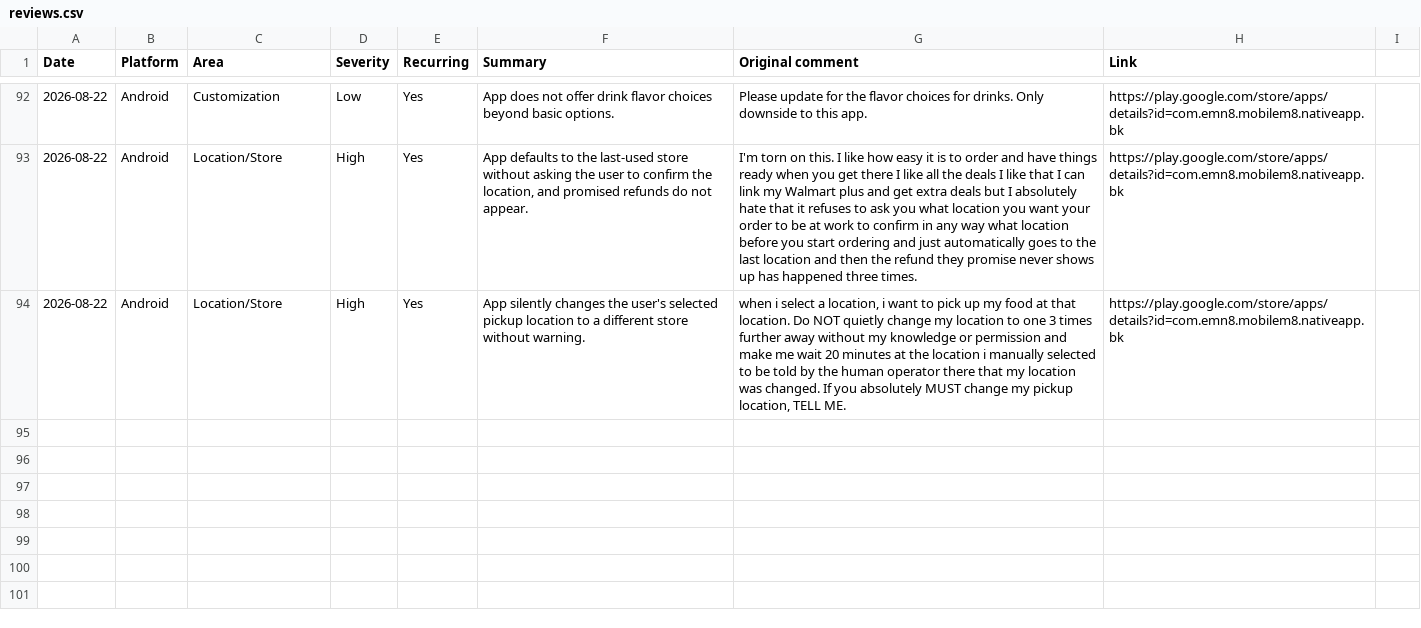
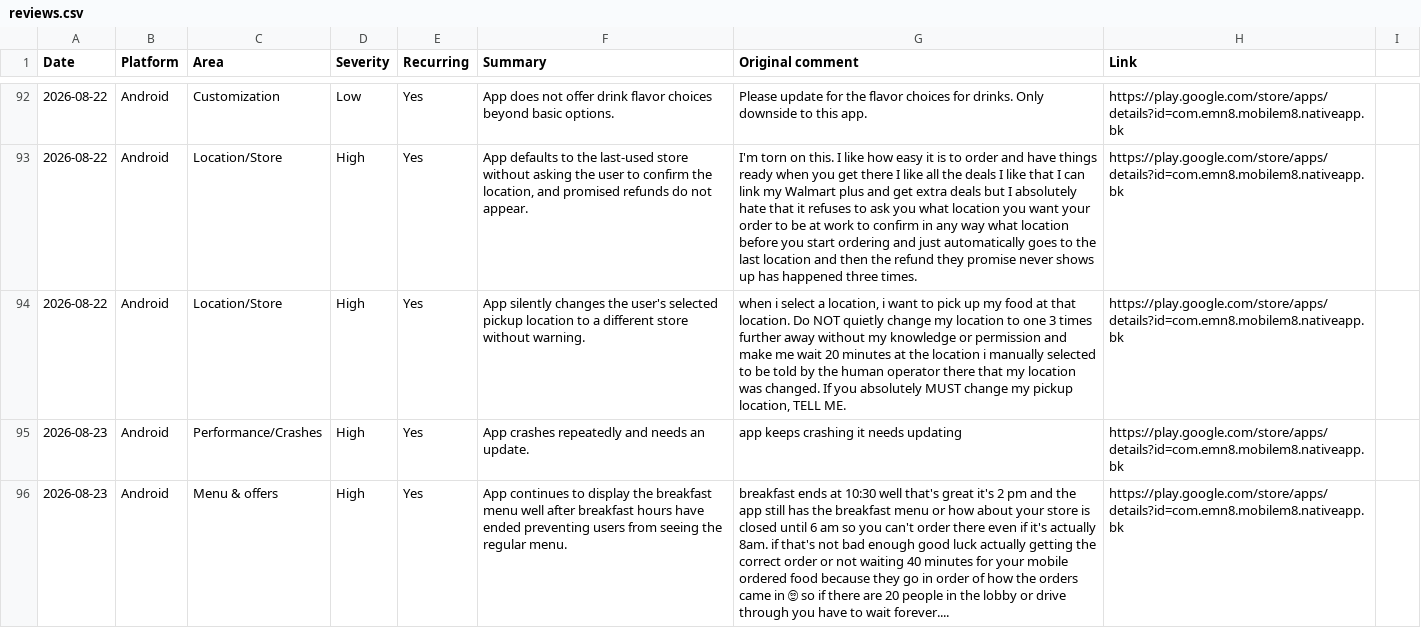
Before and after one commit to rocco9022/bk-review-triage, a CSV file: reviews.csv, drawn as a sheet; only a part is shown, gaps mark what is left out; the diff names each change by its address in the sheet, - before the commit and + after, or states it on an @@ line.

Commit message:
Add 2 UX/UI review(s)

```diff
--- a/reviews.csv
+++ b/reviews.csv
+row 95: 2026-08-23 | Android | Performance/Crashes | High | Yes | App crashes repeatedly and needs an update. | app keeps crashing it needs updating | https://play.google.com/store/apps/details?id=com.emn8.mobilem8.nativeapp.bk
+row 96: 2026-08-23 | Android | Menu & offers | High | Yes | App continues to display the breakfast menu well after breakfast hours have ended preventing users from seeing the regular menu. | breakfast ends at 10:30 well that's great it's 2 pm and the app still has the breakfast menu or how about your store is closed until 6 am so you can't order there even if it's actually 8am. if that's not bad enough good luck actually getting the correct order or not waiting 40 minutes for your mobile ordered food because they go in order of how the orders came in 🙄 so if there are 20 people in the lobby or drive through you have to wait forever.... | https://play.google.com/store/apps/details?id=com.emn8.mobilem8.nativeapp.bk
```
